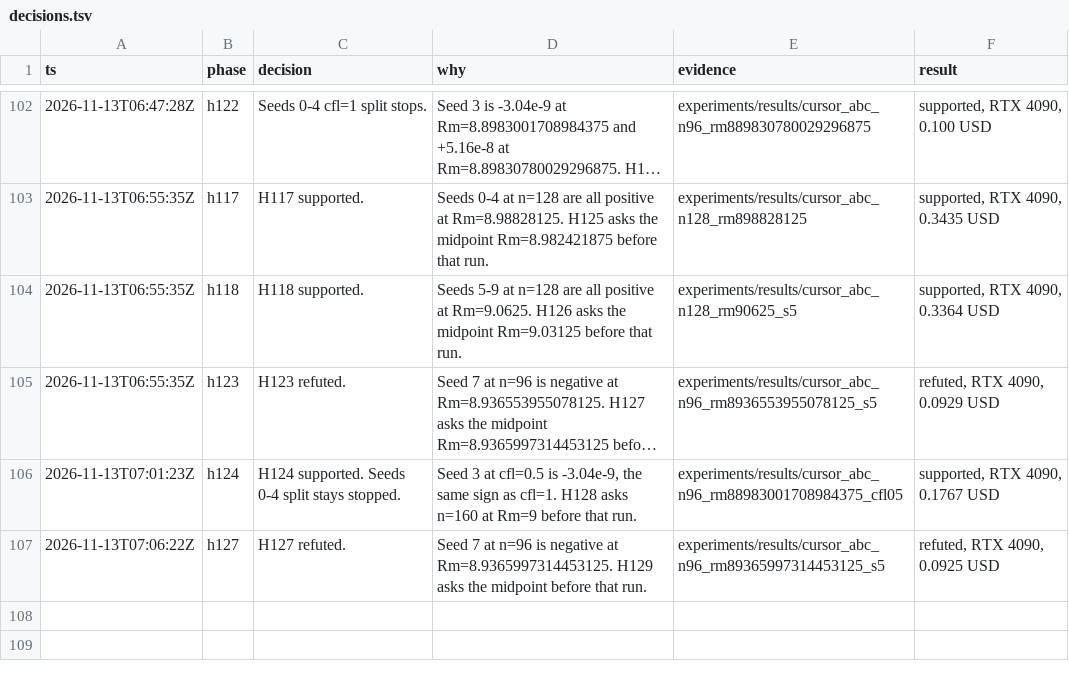
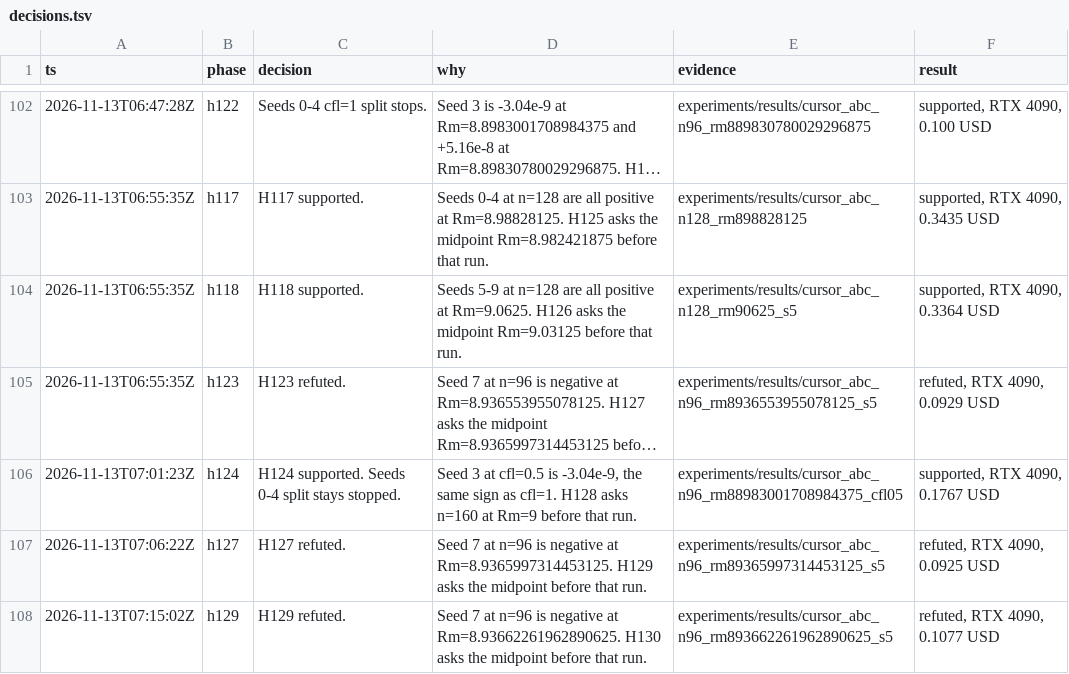
Before and after one commit to knoel99/milady-2027, a TSV file: research/decisions.tsv, drawn as a sheet; only a part is shown, gaps mark what is left out; long unchanged cells end in ….

```diff
--- a/research/decisions.tsv
+++ b/research/decisions.tsv
@@ -107 +107,2 @@ ts	phase	decision	why	evidence	result
 2026-11-13T07:06:22Z	h127	H127 refuted.	Seed 7 at n=96 is negative at Rm=8.9365997314453125. H129 asks the midpoint before that run.	experiments/results/cursor_abc_n96_rm89365997314453125_s5	refuted, RTX 4090, 0.0925 USD
+2026-11-13T07:15:02Z	h129	H129 refuted.	Seed 7 at n=96 is negative at Rm=8.93662261962890625. H130 asks the midpoint before that run.	experiments/results/cursor_abc_n96_rm893662261962890625_s5	refuted, RTX 4090, 0.1077 USD
```
Also changed, not shown: 9 other files.
